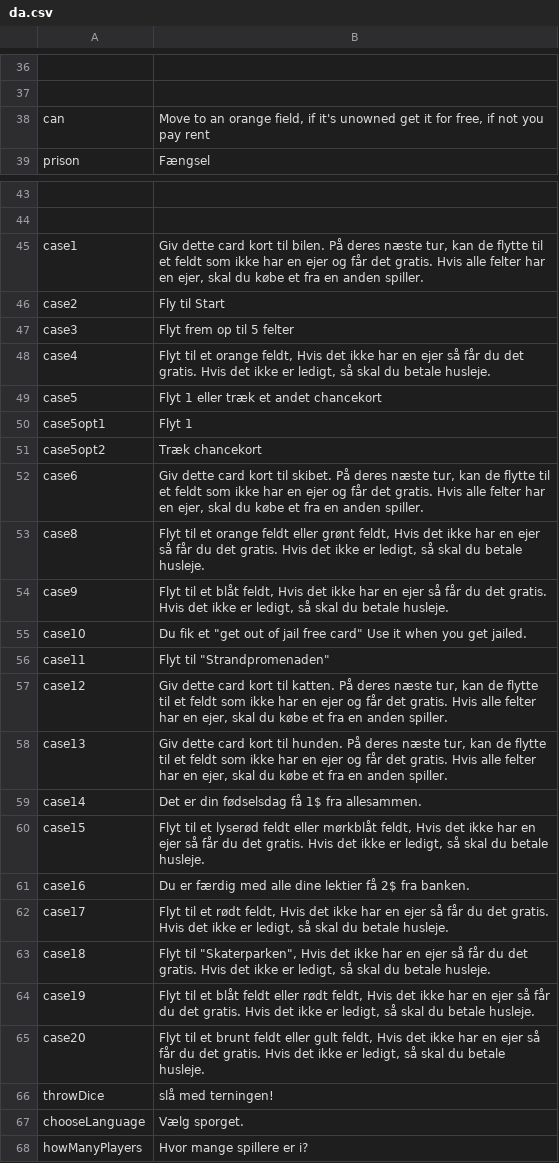
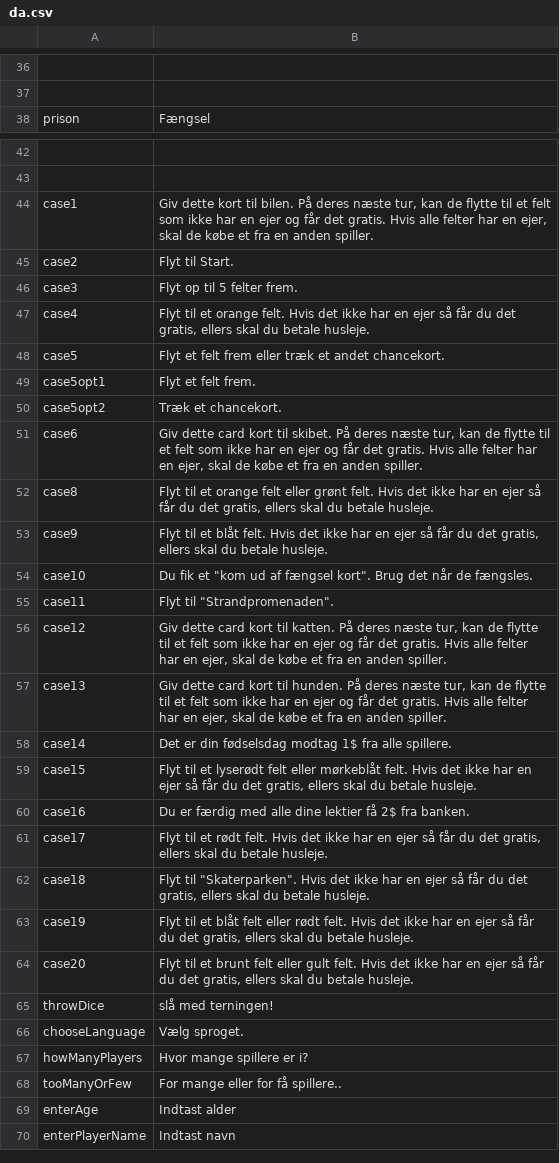
Before and after one commit to Magnusrk/CDIO3, a CSV file: src/main/resources/LanguagePacks/da.csv, drawn as a sheet; only a part is shown, gaps mark what is left out; the shorter side is filled out with more unchanged rows; removed rows and columns are numbered as before the commit, all else as after; the diff covers the shown part only; the diff names each change by its address in the sheet, - before the commit and + after, or states it on an @@ line.

Commit message:
Typos go away

```diff
--- a/src/main/resources/LanguagePacks/da.csv
+++ b/src/main/resources/LanguagePacks/da.csv
-row 38: can | Move to an orange field, if it's unowned get it for free, if not you pay rent
-B44: Giv dette card kort til bilen. På deres næste tur, kan de flytte til et feldt som ikke har en ejer og får det gratis. Hvis alle felter har en ejer, skal du købe et…
+B44: Giv dette kort til bilen. På deres næste tur, kan de flytte til et felt som ikke har en ejer og får det gratis. Hvis alle felter har en ejer, skal de købe et…
-B45: Fly til Start
+B45: Flyt til Start.
-B46: Flyt frem op til 5 felter
+B46: Flyt op til 5 felter frem.
-B47: …et orange feldt, Hvis det ikke har en ejer så får du det gratis. Hvis det ikke er ledigt, så skal du…
+B47: …et orange felt. Hvis det ikke har en ejer så får du det gratis, ellers skal du…
-B48: Flyt 1 eller træk et andet chancekort
+B48: Flyt et felt frem eller træk et andet chancekort.
-B49: Flyt 1
+B49: Flyt et felt frem.
-B50: Træk chancekort
+B50: Træk et chancekort.
-B51: …til et feldt som ikke har en ejer og får det gratis. Hvis alle felter har en ejer, skal du købe et…
+B51: …til et felt som ikke har en ejer og får det gratis. Hvis alle felter har en ejer, skal de købe et…
-B52: …et orange feldt eller grønt feldt, Hvis det ikke har en ejer så får du det gratis. Hvis det ikke er ledigt, så skal du…
+B52: …et orange felt eller grønt felt. Hvis det ikke har en ejer så får du det gratis, ellers skal du…
-B53: …et blåt feldt, Hvis det ikke har en ejer så får du det gratis. Hvis det ikke er ledigt, så skal du…
+B53: …et blåt felt. Hvis det ikke har en ejer så får du det gratis, ellers skal du…
-B54: …fik et "get out of jail free card" Use it when you get jailed.
+B54: …fik et "kom ud af fængsel kort". Brug det når de fængsles.
-B55: Flyt til "Strandpromenaden"
+B55: Flyt til "Strandpromenaden".
-B56: …til et feldt som ikke har en ejer og får det gratis. Hvis alle felter har en ejer, skal du købe et…
+B56: …til et felt som ikke har en ejer og får det gratis. Hvis alle felter har en ejer, skal de købe et…
-B57: …til et feldt som ikke har en ejer og får det gratis. Hvis alle felter har en ejer, skal du købe et…
+B57: …til et felt som ikke har en ejer og får det gratis. Hvis alle felter har en ejer, skal de købe et…
-B58: …din fødselsdag få 1$ fra allesammen.
+B58: …din fødselsdag modtag 1$ fra alle spillere.
-B59: …til et lyserød feldt eller mørkblåt feldt, Hvis det ikke har en ejer så får du det gratis. Hvis det ikke er ledigt, så skal du…
+B59: …til et lyserødt felt eller mørkeblåt felt. Hvis det ikke har en ejer så får du det gratis, ellers skal du…
-B61: …et rødt feldt, Hvis det ikke har en ejer så får du det gratis. Hvis det ikke er ledigt, så skal du…
+B61: …et rødt felt. Hvis det ikke har en ejer så får du det gratis, ellers skal du…
-B62: Flyt til "Skaterparken", Hvis det ikke har en ejer så får du det gratis. Hvis det ikke er ledigt, så skal du…
+B62: Flyt til "Skaterparken". Hvis det ikke har en ejer så får du det gratis, ellers skal du…
-B63: …et blåt feldt eller rødt feldt, Hvis det ikke har en ejer så får du det gratis. Hvis det ikke er ledigt, så skal du…
+B63: …et blåt felt eller rødt felt. Hvis det ikke har en ejer så får du det gratis, ellers skal du…
-B64: …et brunt feldt eller gult feldt, Hvis det ikke har en ejer så får du det gratis. Hvis det ikke er ledigt, så skal du…
+B64: …et brunt felt eller gult felt. Hvis det ikke har en ejer så får du det gratis, ellers skal du…
-B66: Vælg sporget.
+B66: Vælg sproget.
```
Also changed, not shown: 5 edited cells elsewhere in this file.
